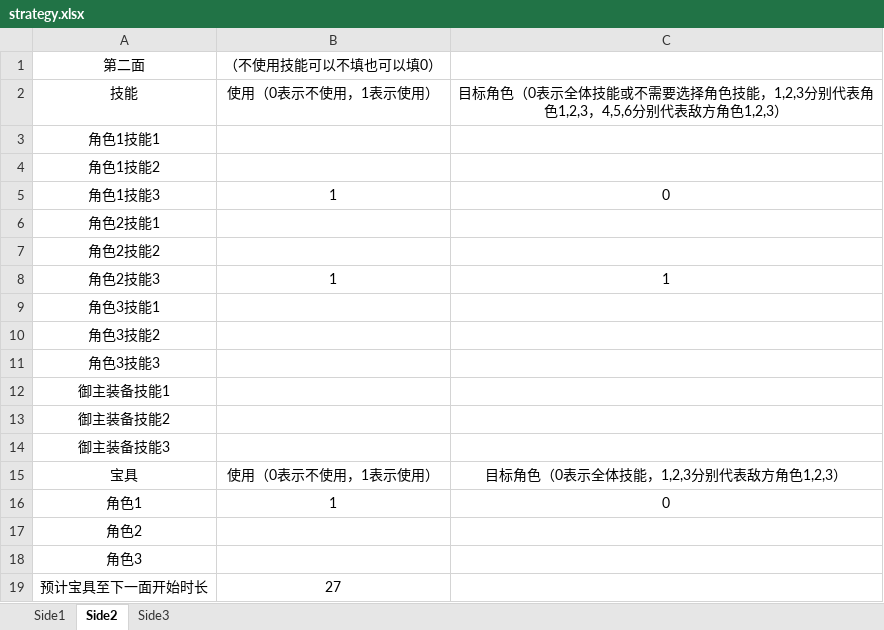
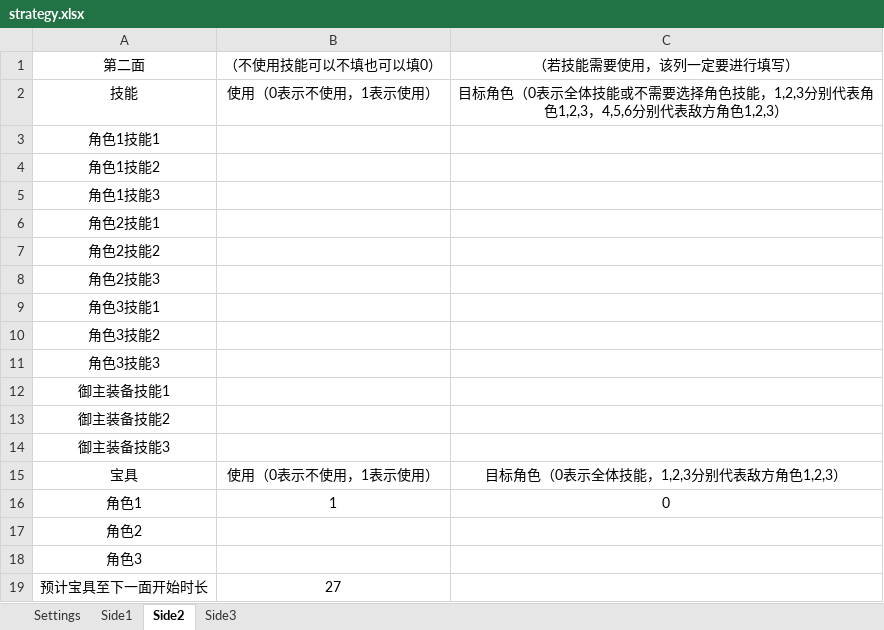
Before and after one commit to conceptclear/gamescript, an Excel workbook: source/strategy.xlsx, sheet Side2, drawn as a sheet; values as stored, in another font and other column widths than the file's, no borders; the diff names each change by its address in the sheet, - before the commit and + after, or states it on an @@ line.

```diff
--- a/source/strategy.xlsx (sheet Side2)
+++ b/source/strategy.xlsx (sheet Side2)
+sheet tab: Settings
-C1: (empty)
+C1: （若技能需要使用，该列一定要进行填写）
-B5: 1
+B5: (empty)
-C5: 0
+C5: (empty)
-B8: 1
+B8: (empty)
-C8: 1
+C8: (empty)
```
Also changed, not shown: sheet Side1, sheet Side3, strategy.xlsx, 1 other file.
